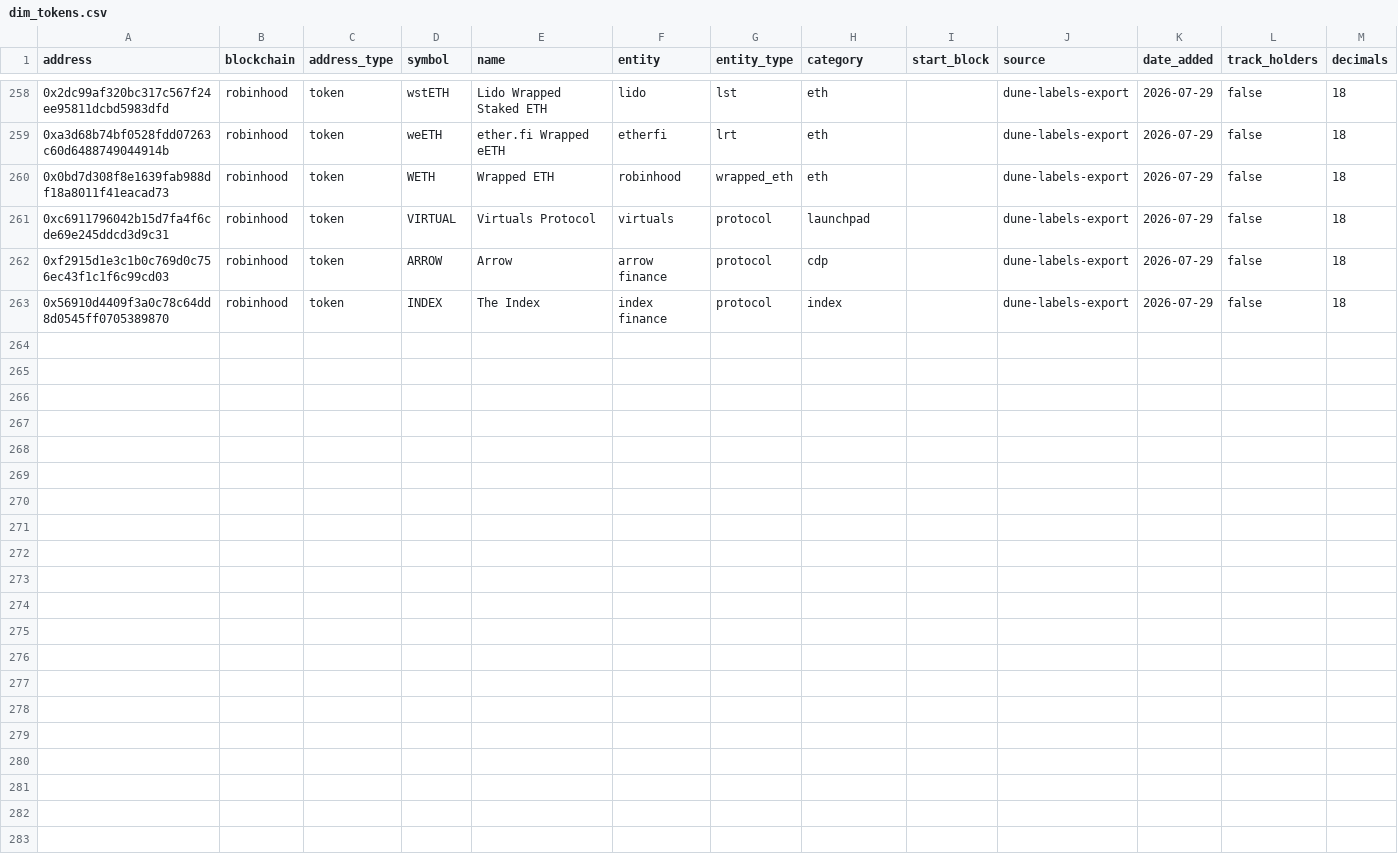
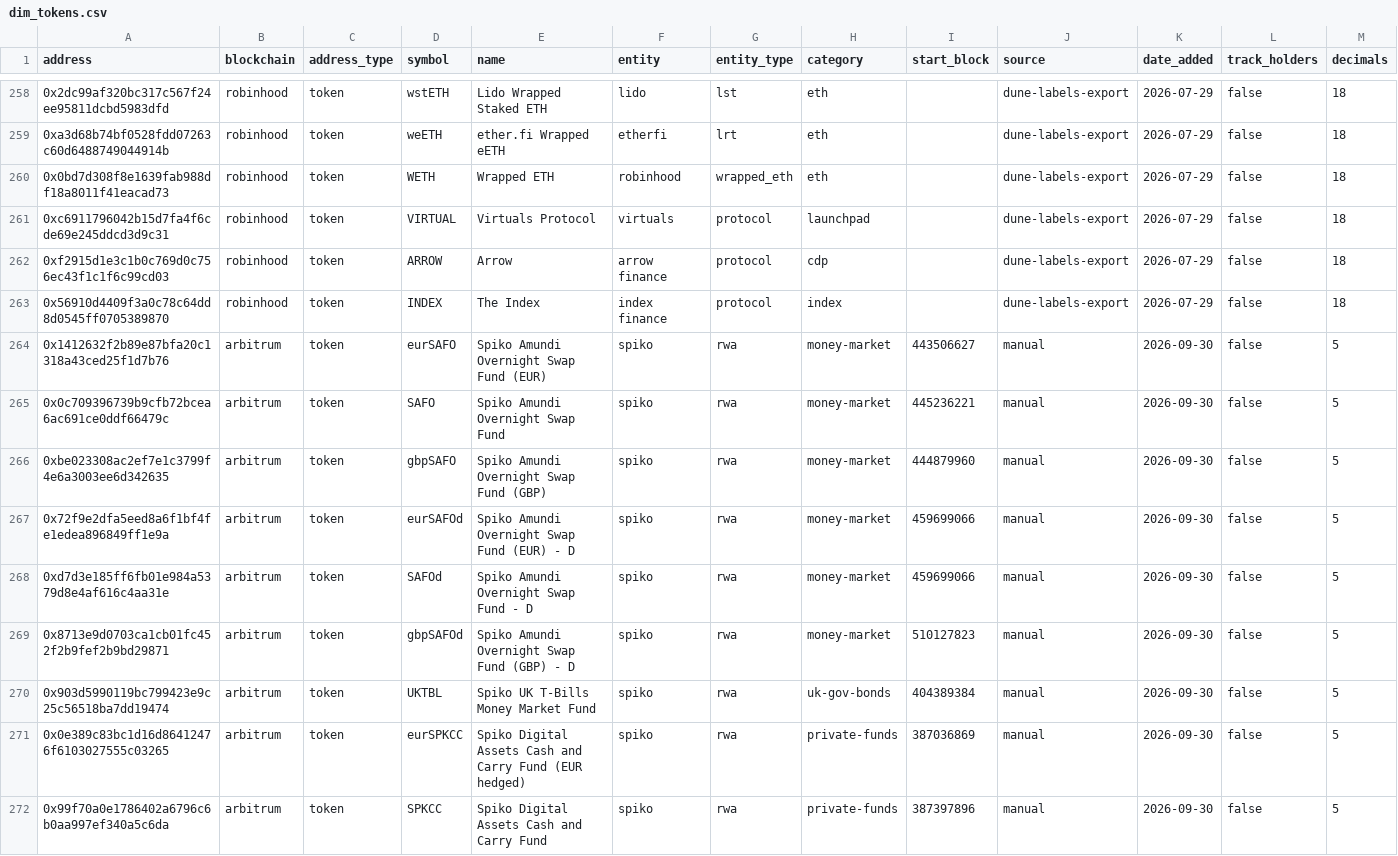
Before and after one commit to Entropy-Advisors/entropy-shared-seeds, a CSV file: seeds/dim_tokens.csv, drawn as a sheet; only a part is shown, gaps mark what is left out; the diff names each change by its address in the sheet, - before the commit and + after, or states it on an @@ line.

```diff
--- a/seeds/dim_tokens.csv
+++ b/seeds/dim_tokens.csv
+row 264: 0x1412632f2b89e87bfa20c1318a43ced25f1d7b76 | arbitrum | token | eurSAFO | Spiko Amundi Overnight Swap Fund (EUR) | spiko | rwa | money-market | 443506627 | manual | 2026-09-30 | false | 5
+row 265: 0x0c709396739b9cfb72bcea6ac691ce0ddf66479c | arbitrum | token | SAFO | Spiko Amundi Overnight Swap Fund | spiko | rwa | money-market | 445236221 | manual | 2026-09-30 | false | 5
+row 266: 0xbe023308ac2ef7e1c3799f4e6a3003ee6d342635 | arbitrum | token | gbpSAFO | Spiko Amundi Overnight Swap Fund (GBP) | spiko | rwa | money-market | 444879960 | manual | 2026-09-30 | false | 5
+row 267: 0x72f9e2dfa5eed8a6f1bf4fe1edea896849ff1e9a | arbitrum | token | eurSAFOd | Spiko Amundi Overnight Swap Fund (EUR) - D | spiko | rwa | money-market | 459699066 | manual | 2026-09-30 | false | 5
+row 268: 0xd7d3e185ff6fb01e984a5379d8e4af616c4aa31e | arbitrum | token | SAFOd | Spiko Amundi Overnight Swap Fund - D | spiko | rwa | money-market | 459699066 | manual | 2026-09-30 | false | 5
+row 269: 0x8713e9d0703ca1cb01fc452f2b9fef2b9bd29871 | arbitrum | token | gbpSAFOd | Spiko Amundi Overnight Swap Fund (GBP) - D | spiko | rwa | money-market | 510127823 | manual | 2026-09-30 | false | 5
+row 270: 0x903d5990119bc799423e9c25c56518ba7dd19474 | arbitrum | token | UKTBL | Spiko UK T-Bills Money Market Fund | spiko | rwa | uk-gov-bonds | 404389384 | manual | 2026-09-30 | false | 5
+row 271: 0x0e389c83bc1d16d86412476f6103027555c03265 | arbitrum | token | eurSPKCC | Spiko Digital Assets Cash and Carry Fund (EUR hedged) | spiko | rwa | private-funds | 387036869 | manual | 2026-09-30 | false | 5
+row 272: 0x99f70a0e1786402a6796c6b0aa997ef340a5c6da | arbitrum | token | SPKCC | Spiko Digital Assets Cash and Carry Fund | spiko | rwa | private-funds | 387397896 | manual | 2026-09-30 | false | 5
```
